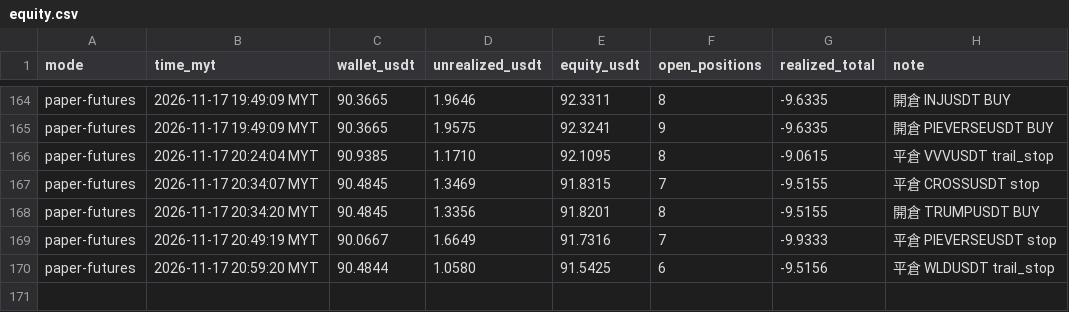
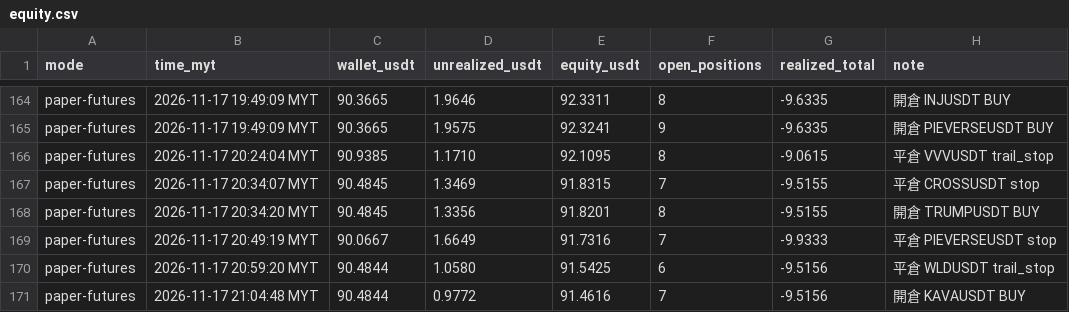
Before and after one commit to allenzeng060-lgtm/trade-dashboard, a CSV file: data/ledgers/trading-journal/futures_hf15m/equity.csv, drawn as a sheet; only a part is shown, gaps mark what is left out; the diff names each change by its address in the sheet, - before the commit and + after, or states it on an @@ line.

```diff
--- a/data/ledgers/trading-journal/futures_hf15m/equity.csv
+++ b/data/ledgers/trading-journal/futures_hf15m/equity.csv
+row 171: paper-futures | 2026-11-17 21:04:48 MYT | 90.4844 | 0.9772 | 91.4616 | 7 | -9.5156 | 開倉 KAVAUSDT BUY
```
Also changed, not shown: 22 other files.
